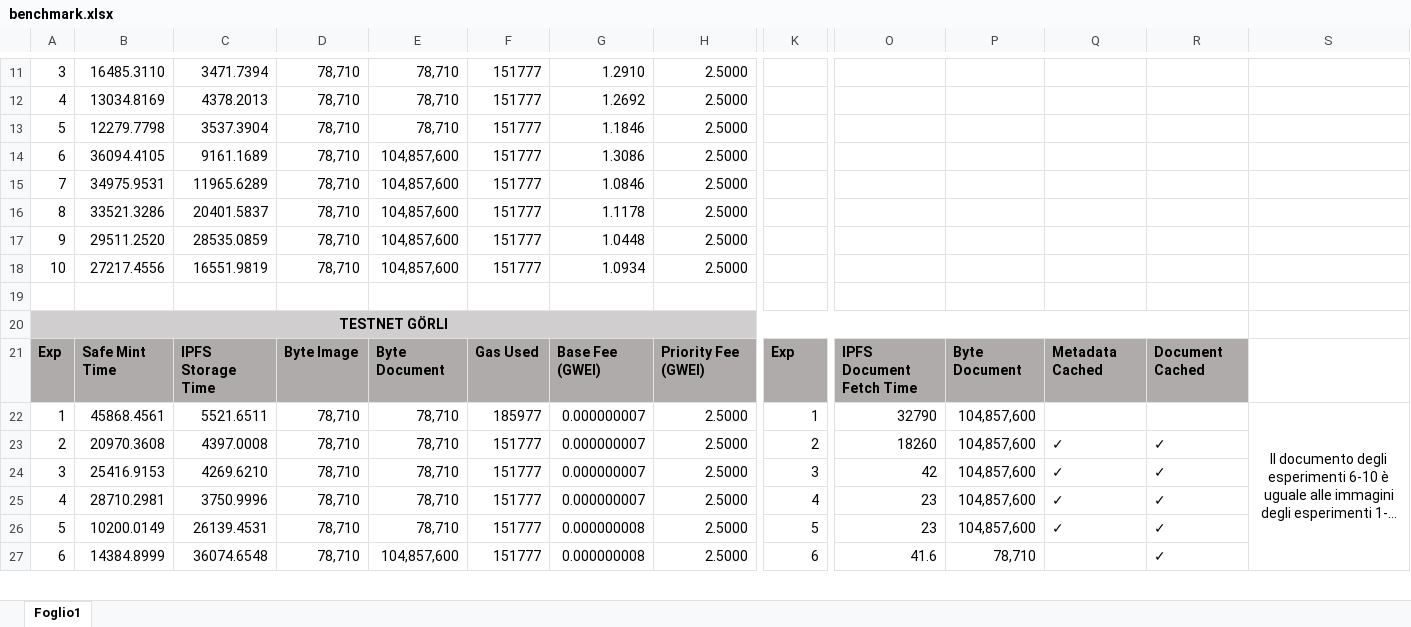
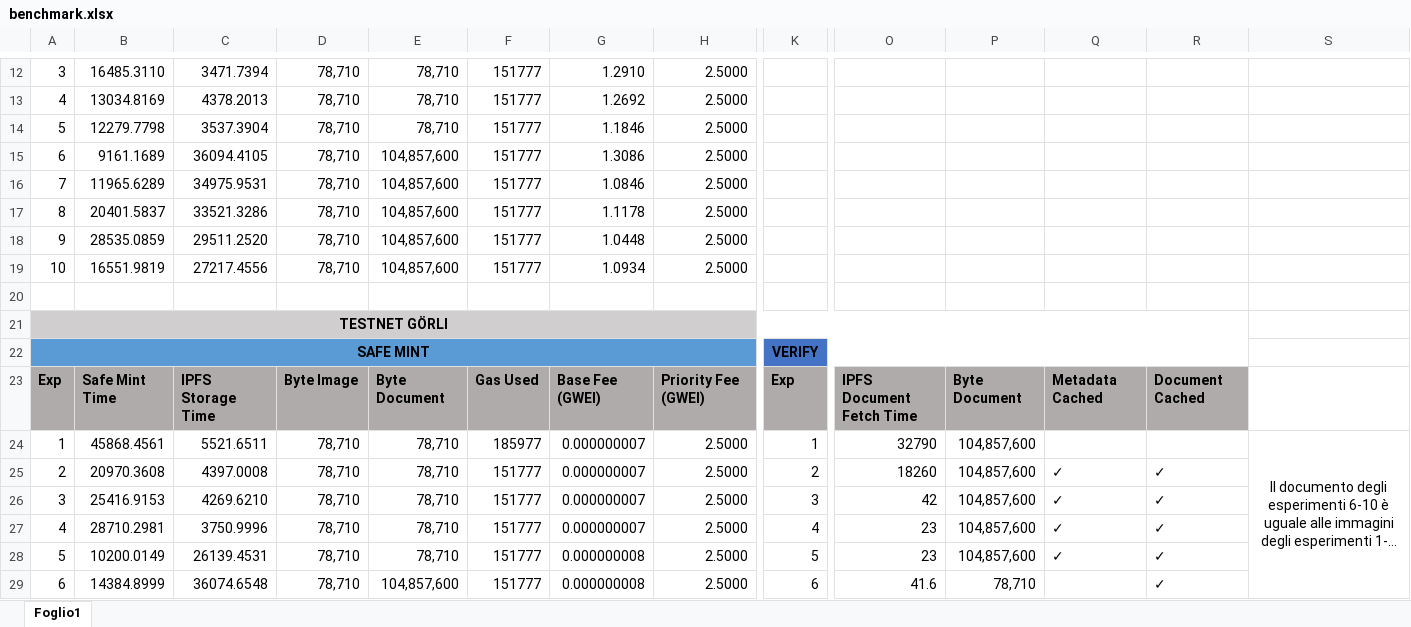
Before and after one commit to role-nzo/nft, an Excel workbook: benchmark.xlsx, sheet Foglio1, drawn as a sheet; only a part is shown, gaps mark what is left out; long unchanged cells end in …; values as stored, in another font and other column widths than the file's, no borders; charts and pictures not drawn; removed rows and columns are numbered as before the commit, all else as after; rows hold the shown columns only; the diff covers the shown part only; the diff names each change by its address in the sheet, - before the commit and + after, or states it on an @@ line.

Commit message:
Benchmark aggiornati.

```diff
--- a/benchmark.xlsx (sheet Foglio1)
+++ b/benchmark.xlsx (sheet Foglio1)
-B15: 36094.4105
+B15: 9161.1689
-C15: 9161.1689
+C15: 36094.4105
-B16: 34975.9531
+B16: 11965.6289
-C16: 11965.6289
+C16: 34975.9531
-B17: 33521.3286
+B17: 20401.5837
-C17: 20401.5837
+C17: 33521.3286
-B18: 29511.2520
+B18: 28535.0859
-C18: 28535.0859
+C18: 29511.2520
-B19: 27217.4556
+B19: 16551.9819
-C19: 16551.9819
+C19: 27217.4556
+row 22: SAFE MINT |  |  |  |  |  |  |  | VERIFY
-S22:S30 merged
+S24:S33 merged
```
Also changed, not shown: 6 added rows, 2 removed rows and 1 edited cell elsewhere in this sheet, formulas that keep their value, charts or pictures.
